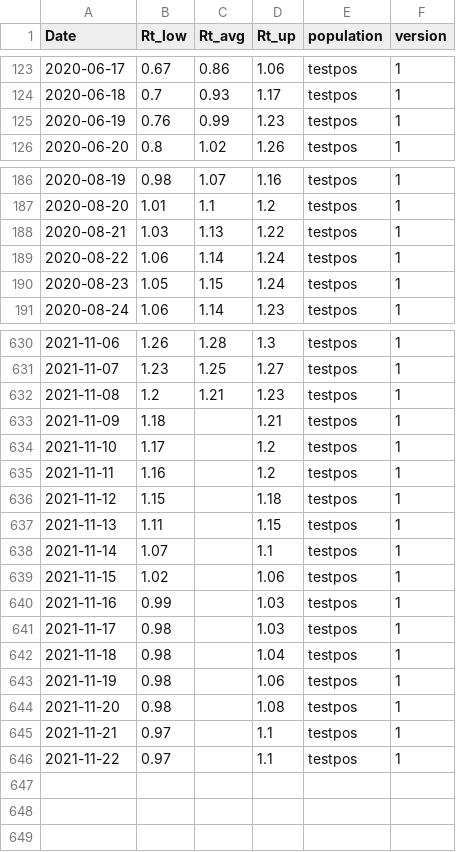
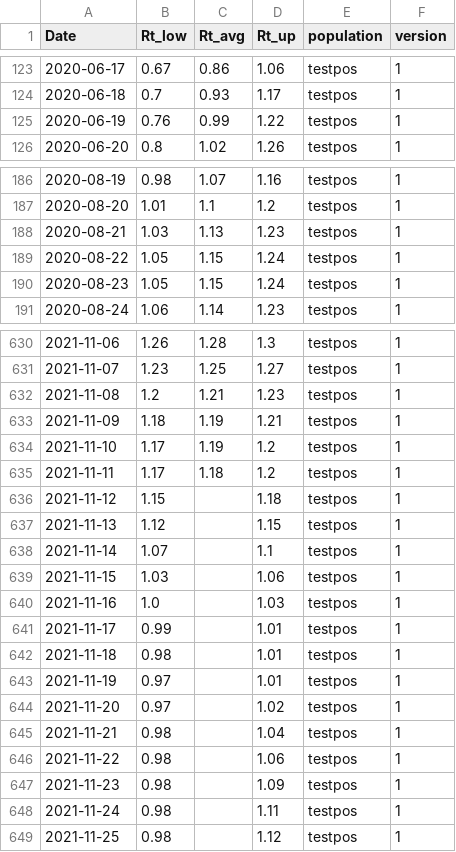
Before and after one commit to cjvanzwol/covid, a CSV file: data/csvs/rivm_r.csv, drawn as a sheet; only a part is shown, gaps mark what is left out; the diff covers the shown part only.

```diff
--- a/data/csvs/rivm_r.csv
+++ b/data/csvs/rivm_r.csv
@@ -124,3 +124,3 @@ Date,Rt_low,Rt_avg,Rt_up,population,version
 2020-06-18,0.7,0.93,1.17,testpos,1
-2020-06-19,0.76,0.99,1.23,testpos,1
+2020-06-19,0.76,0.99,1.22,testpos,1
 2020-06-20,0.8,1.02,1.26,testpos,1
@@ -187,4 +187,4 @@ Date,Rt_low,Rt_avg,Rt_up,population,version
 2020-08-20,1.01,1.1,1.2,testpos,1
-2020-08-21,1.03,1.13,1.22,testpos,1
-2020-08-22,1.06,1.14,1.24,testpos,1
+2020-08-21,1.03,1.13,1.23,testpos,1
+2020-08-22,1.05,1.15,1.24,testpos,1
 2020-08-23,1.05,1.15,1.24,testpos,1
@@ -632,15 +632,18 @@ Date,Rt_low,Rt_avg,Rt_up,population,version
 2021-11-08,1.2,1.21,1.23,testpos,1
-2021-11-09,1.18,,1.21,testpos,1
-2021-11-10,1.17,,1.2,testpos,1
-2021-11-11,1.16,,1.2,testpos,1
+2021-11-09,1.18,1.19,1.21,testpos,1
+2021-11-10,1.17,1.19,1.2,testpos,1
+2021-11-11,1.17,1.18,1.2,testpos,1
 2021-11-12,1.15,,1.18,testpos,1
-2021-11-13,1.11,,1.15,testpos,1
+2021-11-13,1.12,,1.15,testpos,1
 2021-11-14,1.07,,1.1,testpos,1
-2021-11-15,1.02,,1.06,testpos,1
-2021-11-16,0.99,,1.03,testpos,1
-2021-11-17,0.98,,1.03,testpos,1
-2021-11-18,0.98,,1.04,testpos,1
-2021-11-19,0.98,,1.06,testpos,1
-2021-11-20,0.98,,1.08,testpos,1
-2021-11-21,0.97,,1.1,testpos,1
-2021-11-22,0.97,,1.1,testpos,1
+2021-11-15,1.03,,1.06,testpos,1
+2021-11-16,1.0,,1.03,testpos,1
+2021-11-17,0.99,,1.01,testpos,1
+2021-11-18,0.98,,1.01,testpos,1
+2021-11-19,0.97,,1.01,testpos,1
+2021-11-20,0.97,,1.02,testpos,1
+2021-11-21,0.98,,1.04,testpos,1
+2021-11-22,0.98,,1.06,testpos,1
+2021-11-23,0.98,,1.09,testpos,1
+2021-11-24,0.98,,1.11,testpos,1
+2021-11-25,0.98,,1.12,testpos,1
```
Also changed, not shown: 35 edited cells elsewhere in this file, data/csvs/cbs_deceased.csv, data/csvs/nice_ic_admission.csv, 6 other files.
